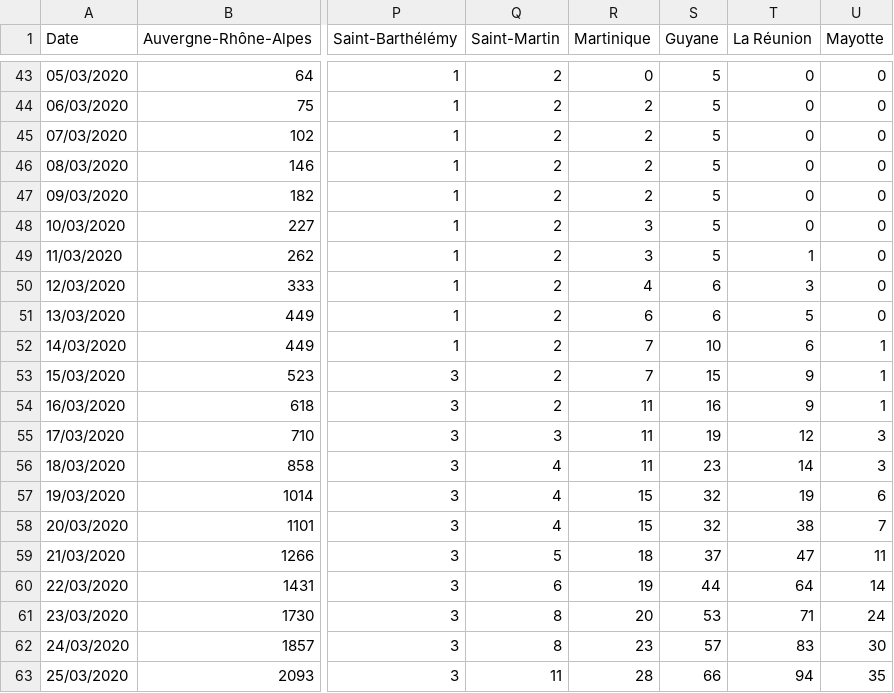
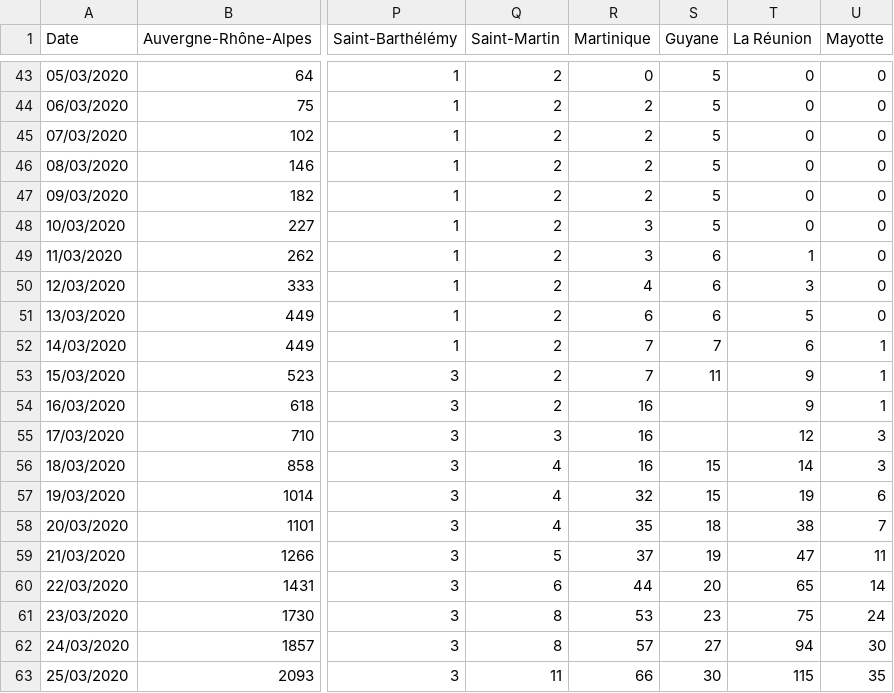
Before and after one commit to sdmj45/xiaomakuaibao, a CSV file: data/data/confirmed.csv, drawn as a sheet; only a part is shown, gaps mark what is left out; the diff covers the shown part only; the diff names each change by its address in the sheet, - before the commit and + after, or states it on an @@ line.

```diff
--- a/data/data/confirmed.csv
+++ b/data/data/confirmed.csv
-S49 (Guyane): 5
+S49 (Guyane): 6
-S52 (Guyane): 10
+S52 (Guyane): 7
-S53 (Guyane): 15
+S53 (Guyane): 11
-R54:R56 (Martinique): 11
+R54:R56 (Martinique): 16
-S54 (Guyane): 16
+S54 (Guyane): (empty)
-S55 (Guyane): 19
+S55 (Guyane): (empty)
-S56 (Guyane): 23
+S56 (Guyane): 15
-R57 (Martinique): 15
+R57 (Martinique): 32
-S57 (Guyane): 32
+S57 (Guyane): 15
-R58 (Martinique): 15
+R58 (Martinique): 35
-S58 (Guyane): 32
+S58 (Guyane): 18
-R59 (Martinique): 18
+R59 (Martinique): 37
-S59 (Guyane): 37
+S59 (Guyane): 19
-R60 (Martinique): 19
+R60 (Martinique): 44
-S60 (Guyane): 44
+S60 (Guyane): 20
-T60 (La Réunion): 64
+T60 (La Réunion): 65
-R61 (Martinique): 20
+R61 (Martinique): 53
-S61 (Guyane): 53
+S61 (Guyane): 23
-T61 (La Réunion): 71
+T61 (La Réunion): 75
-R62 (Martinique): 23
+R62 (Martinique): 57
-S62 (Guyane): 57
+S62 (Guyane): 27
-T62 (La Réunion): 83
+T62 (La Réunion): 94
-R63 (Martinique): 28
+R63 (Martinique): 66
-S63 (Guyane): 66
+S63 (Guyane): 30
-T63 (La Réunion): 94
+T63 (La Réunion): 115
```
Also changed, not shown: 1 added row and 67 edited cells elsewhere in this file, data/data/deaths.csv, data/data/recovered.csv, 2 other files.
